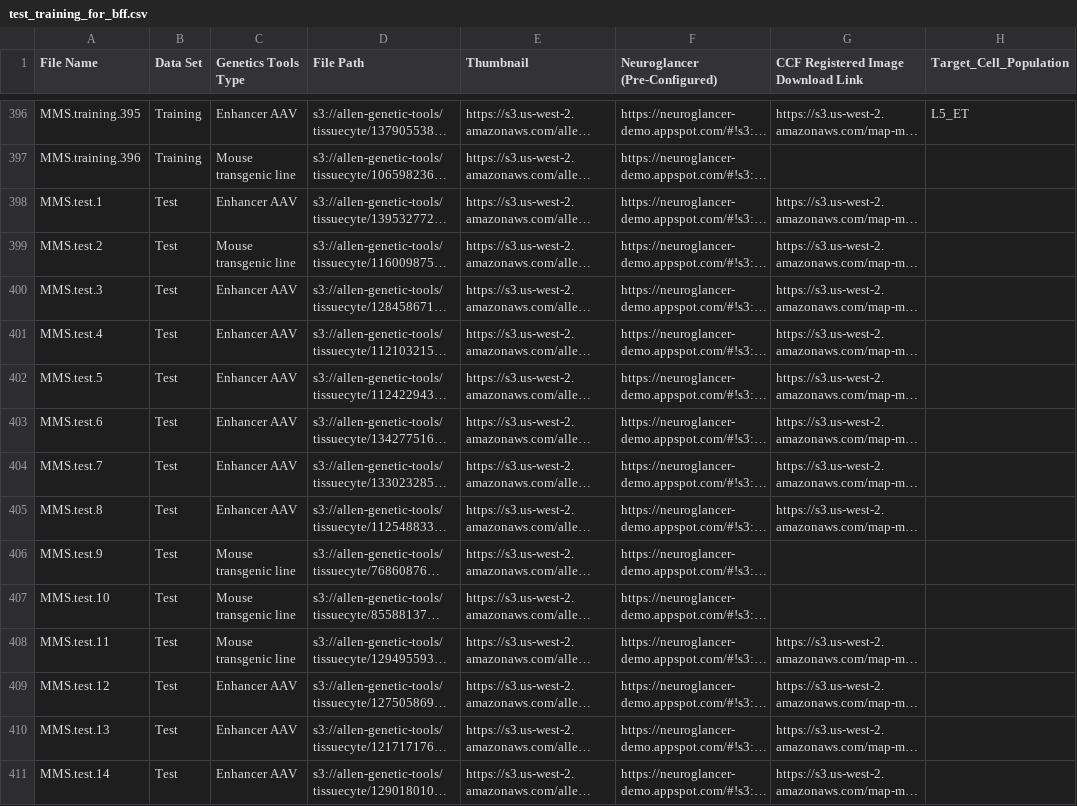
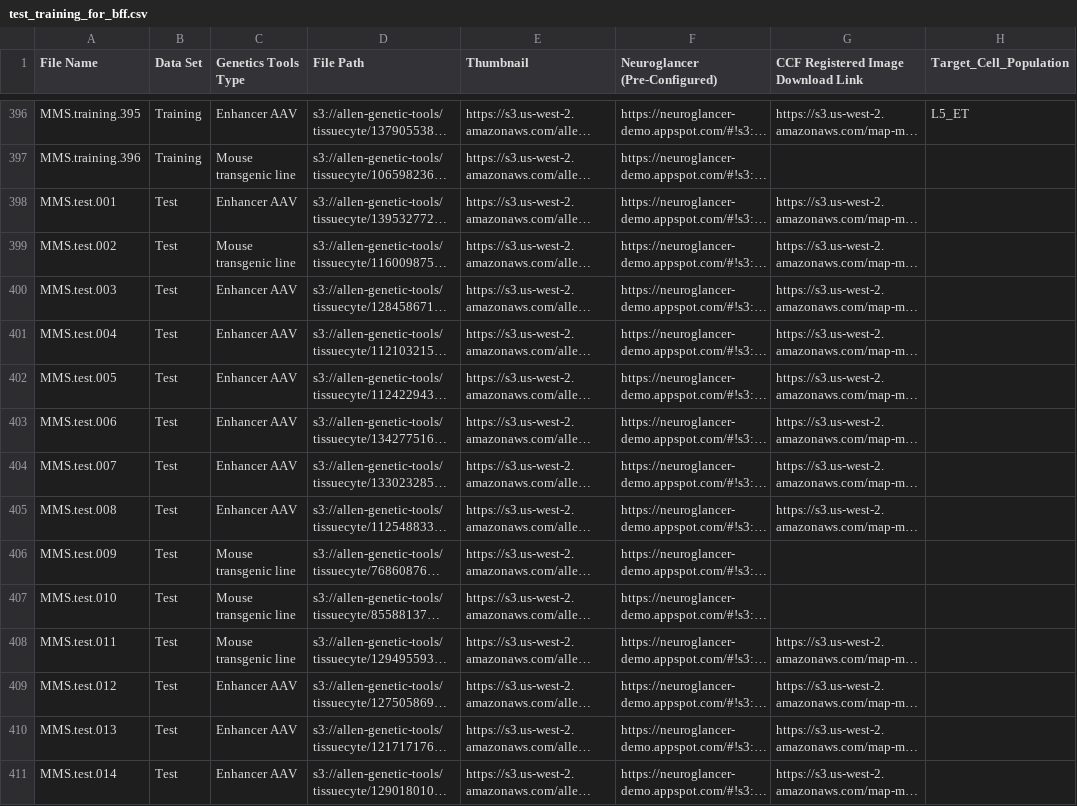
Before and after one commit to AllenInstitute/MapMySections, a CSV file: test_training_for_bff.csv, drawn as a sheet; only a part is shown, gaps mark what is left out; long unchanged cells end in …; the diff covers the shown part only; the diff names each change by its address in the sheet, - before the commit and + after, or states it on an @@ line.

```diff
--- a/test_training_for_bff.csv
+++ b/test_training_for_bff.csv
-A398 (File Name): MMS.test.1
+A398 (File Name): MMS.test.001
-A399 (File Name): MMS.test.2
+A399 (File Name): MMS.test.002
-A400 (File Name): MMS.test.3
+A400 (File Name): MMS.test.003
-A401 (File Name): MMS.test.4
+A401 (File Name): MMS.test.004
-A402 (File Name): MMS.test.5
+A402 (File Name): MMS.test.005
-A403 (File Name): MMS.test.6
+A403 (File Name): MMS.test.006
-A404 (File Name): MMS.test.7
+A404 (File Name): MMS.test.007
-A405 (File Name): MMS.test.8
+A405 (File Name): MMS.test.008
-A406 (File Name): MMS.test.9
+A406 (File Name): MMS.test.009
-A407 (File Name): MMS.test.10
+A407 (File Name): MMS.test.010
-A408 (File Name): MMS.test.11
+A408 (File Name): MMS.test.011
-A409 (File Name): MMS.test.12
+A409 (File Name): MMS.test.012
-A410 (File Name): MMS.test.13
+A410 (File Name): MMS.test.013
-A411 (File Name): MMS.test.14
+A411 (File Name): MMS.test.014
```
Also changed, not shown: 184 edited cells elsewhere in this file.
